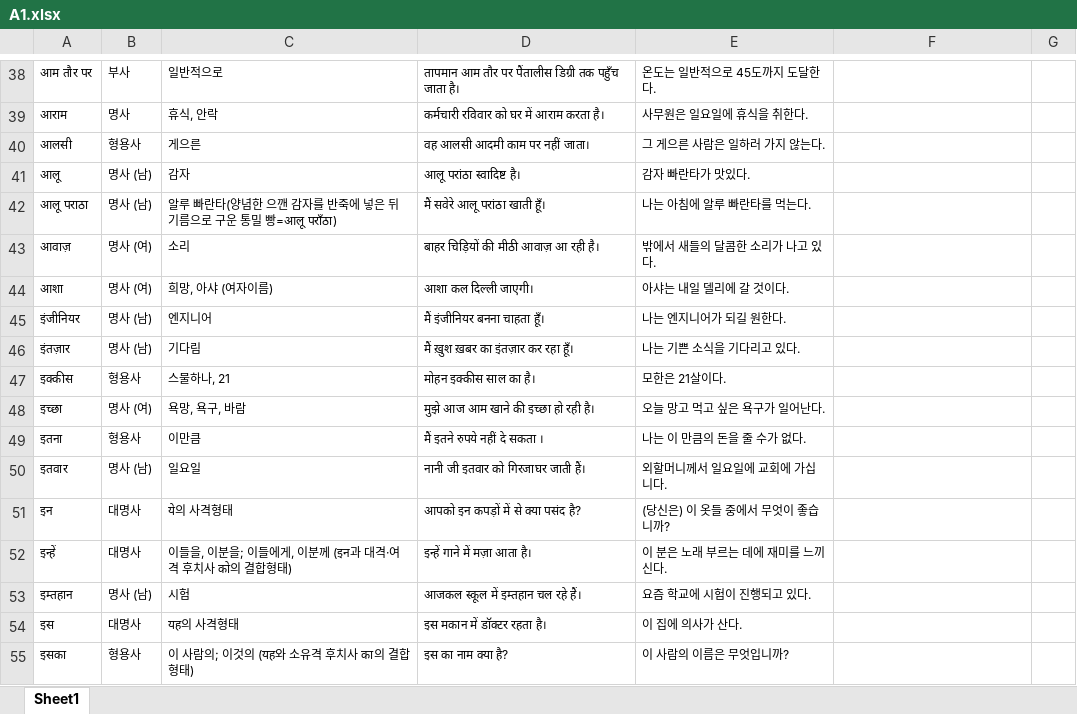
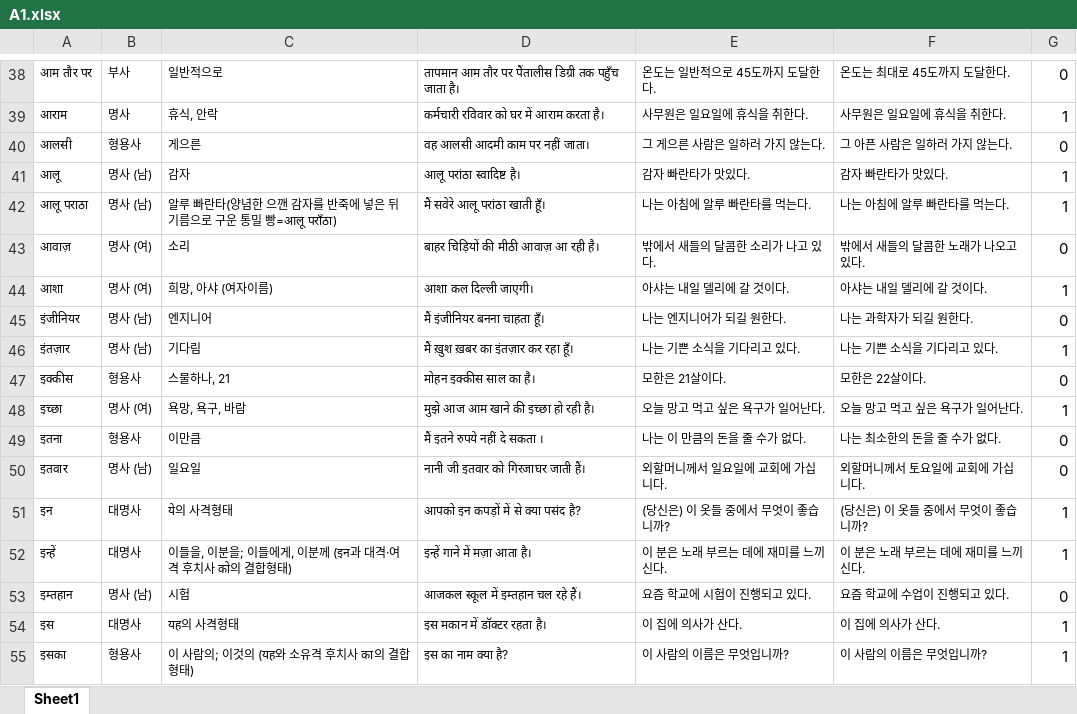
Before and after one commit to hyngsk/hindivocabulary, an Excel workbook: assets/A1.xlsx, sheet Sheet1, drawn as a sheet; only a part is shown, gaps mark what is left out; values as stored, in another font and other column widths than the file's, no borders; the diff covers the shown part only; the diff names each change by its address in the sheet, - before the commit and + after, or states it on an @@ line.

```diff
--- a/assets/A1.xlsx (sheet Sheet1)
+++ b/assets/A1.xlsx (sheet Sheet1)
-F38: (empty)
+F38: 온도는 최대로 45도까지 도달한다.
-G38: (empty)
+G38: 0
-F39: (empty)
+F39: 사무원은 일요일에 휴식을 취한다.
-G39: (empty)
+G39: 1
-F40: (empty)
+F40: 그 아픈 사람은 일하러 가지 않는다.
-G40: (empty)
+G40: 0
-F41: (empty)
+F41: 감자 빠란타가 맛있다.
-G41:G42: (empty)
+G41:G42: 1
-F42: (empty)
+F42: 나는 아침에 알루 빠란타를 먹는다.
-F43: (empty)
+F43: 밖에서 새들의 달콤한 노래가 나오고 있다.
-G43: (empty)
+G43: 0
-F44: (empty)
+F44: 아샤는 내일 델리에 갈 것이다.
-G44: (empty)
+G44: 1
-F45: (empty)
+F45: 나는 과학자가 되길 원한다.
-G45: (empty)
+G45: 0
-F46: (empty)
+F46: 나는 기쁜 소식을 기다리고 있다.
-G46: (empty)
+G46: 1
-F47: (empty)
+F47: 모한은 22살이다.
-G47: (empty)
+G47: 0
-F48: (empty)
+F48: 오늘 망고 먹고 싶은 욕구가 일어난다.
-G48: (empty)
+G48: 1
-F49: (empty)
+F49: 나는 최소한의 돈을 줄 수가 없다.
-G49:G50: (empty)
+G49:G50: 0
-F50: (empty)
+F50: 외할머니께서 토요일에 교회에 가십니다.
-F51: (empty)
+F51: (당신은) 이 옷들 중에서 무엇이 좋습니까?
-G51:G52: (empty)
+G51:G52: 1
-F52: (empty)
+F52: 이 분은 노래 부르는 데에 재미를 느끼신다.
-F53: (empty)
+F53: 요즘 학교에 수업이 진행되고 있다.
-G53: (empty)
+G53: 0
-F54: (empty)
+F54: 이 집에 의사가 산다.
-G54:G55: (empty)
+G54:G55: 1
-F55: (empty)
+F55: 이 사람의 이름은 무엇입니까?
```
Also changed, not shown: 1290 edited cells elsewhere in this sheet, 22 other files.
